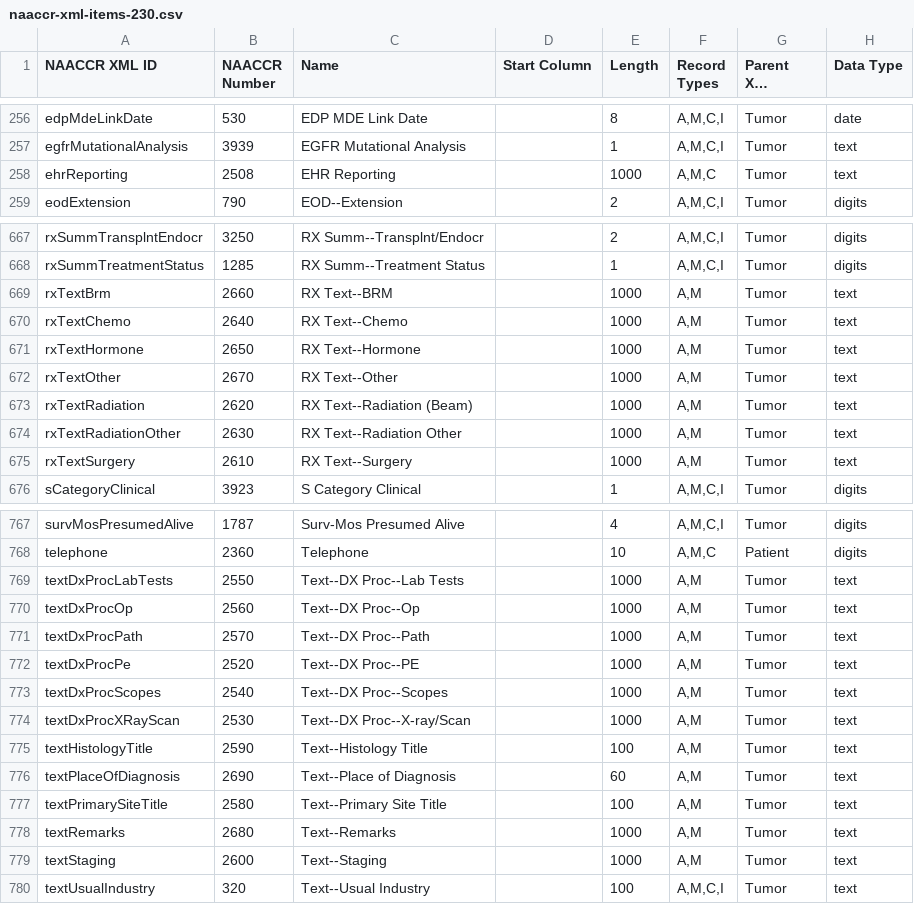
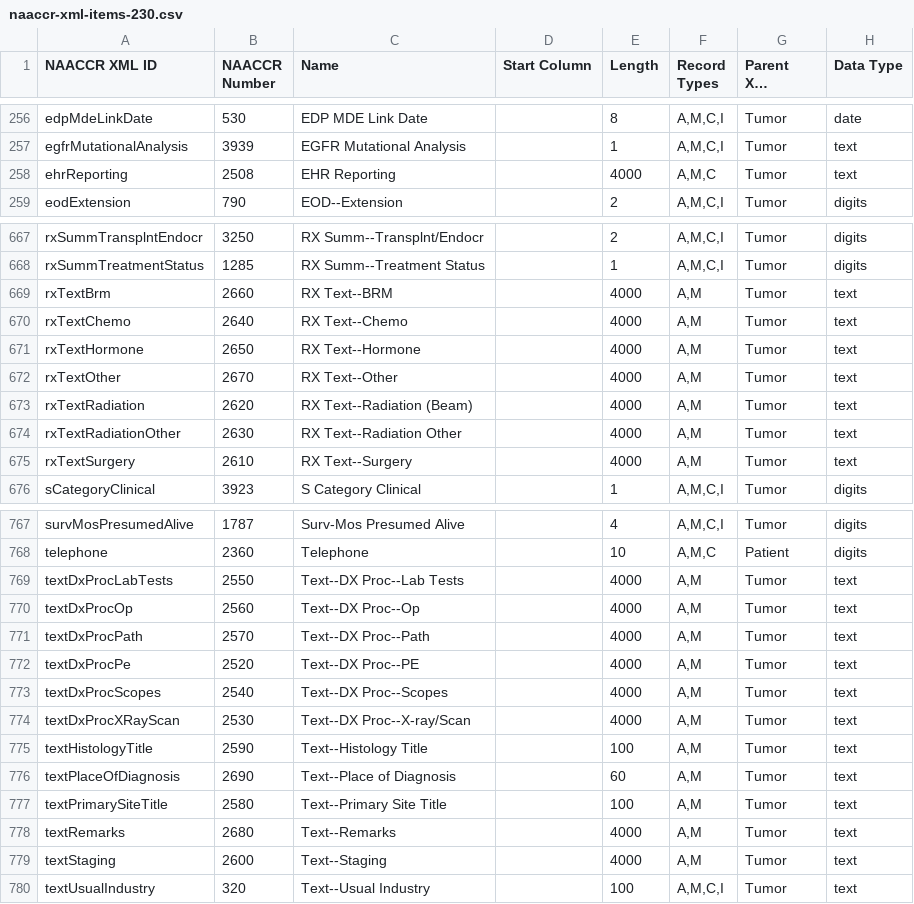
Before and after one commit to imsweb/naaccr-xml, a CSV file: docs/naaccr-xml-items-230.csv, drawn as a sheet; only a part is shown, gaps mark what is left out; long unchanged cells end in …; the diff covers the shown part only.

```diff
--- a/docs/naaccr-xml-items-230.csv
+++ b/docs/naaccr-xml-items-230.csv
@@ -257,3 +257,3 @@ edpMdeLinkDate,530,"EDP MDE Link Date",,8,"A,M,C,I",Tumor,date
 egfrMutationalAnalysis,3939,"EGFR Mutational Analysis",,1,"A,M,C,I",Tumor,text
-ehrReporting,2508,"EHR Reporting",,1000,"A,M,C",Tumor,text
+ehrReporting,2508,"EHR Reporting",,4000,"A,M,C",Tumor,text
 eodExtension,790,"EOD--Extension",,2,"A,M,C,I",Tumor,digits
@@ -668,9 +668,9 @@ rxSummTransplntEndocr,3250,"RX Summ--Transplnt/Endocr",,2,"A,M,C,I",Tumor,digits
 rxSummTreatmentStatus,1285,"RX Summ--Treatment Status",,1,"A,M,C,I",Tumor,digits
-rxTextBrm,2660,"RX Text--BRM",,1000,"A,M",Tumor,text
-rxTextChemo,2640,"RX Text--Chemo",,1000,"A,M",Tumor,text
-rxTextHormone,2650,"RX Text--Hormone",,1000,"A,M",Tumor,text
-rxTextOther,2670,"RX Text--Other",,1000,"A,M",Tumor,text
-rxTextRadiation,2620,"RX Text--Radiation (Beam)",,1000,"A,M",Tumor,text
-rxTextRadiationOther,2630,"RX Text--Radiation Other",,1000,"A,M",Tumor,text
-rxTextSurgery,2610,"RX Text--Surgery",,1000,"A,M",Tumor,text
+rxTextBrm,2660,"RX Text--BRM",,4000,"A,M",Tumor,text
+rxTextChemo,2640,"RX Text--Chemo",,4000,"A,M",Tumor,text
+rxTextHormone,2650,"RX Text--Hormone",,4000,"A,M",Tumor,text
+rxTextOther,2670,"RX Text--Other",,4000,"A,M",Tumor,text
+rxTextRadiation,2620,"RX Text--Radiation (Beam)",,4000,"A,M",Tumor,text
+rxTextRadiationOther,2630,"RX Text--Radiation Other",,4000,"A,M",Tumor,text
+rxTextSurgery,2610,"RX Text--Surgery",,4000,"A,M",Tumor,text
 sCategoryClinical,3923,"S Category Clinical",,1,"A,M,C,I",Tumor,digits
@@ -768,8 +768,8 @@ survMosPresumedAlive,1787,"Surv-Mos Presumed Alive",,4,"A,M,C,I",Tumor,digits
 telephone,2360,"Telephone",,10,"A,M,C",Patient,digits
-textDxProcLabTests,2550,"Text--DX Proc--Lab Tests",,1000,"A,M",Tumor,text
-textDxProcOp,2560,"Text--DX Proc--Op",,1000,"A,M",Tumor,text
-textDxProcPath,2570,"Text--DX Proc--Path",,1000,"A,M",Tumor,text
-textDxProcPe,2520,"Text--DX Proc--PE",,1000,"A,M",Tumor,text
-textDxProcScopes,2540,"Text--DX Proc--Scopes",,1000,"A,M",Tumor,text
-textDxProcXRayScan,2530,"Text--DX Proc--X-ray/Scan",,1000,"A,M",Tumor,text
+textDxProcLabTests,2550,"Text--DX Proc--Lab Tests",,4000,"A,M",Tumor,text
+textDxProcOp,2560,"Text--DX Proc--Op",,4000,"A,M",Tumor,text
+textDxProcPath,2570,"Text--DX Proc--Path",,4000,"A,M",Tumor,text
+textDxProcPe,2520,"Text--DX Proc--PE",,4000,"A,M",Tumor,text
+textDxProcScopes,2540,"Text--DX Proc--Scopes",,4000,"A,M",Tumor,text
+textDxProcXRayScan,2530,"Text--DX Proc--X-ray/Scan",,4000,"A,M",Tumor,text
 textHistologyTitle,2590,"Text--Histology Title",,100,"A,M",Tumor,text
@@ -777,4 +777,4 @@ textPlaceOfDiagnosis,2690,"Text--Place of Diagnosis",,60,"A,M",Tumor,text
 textPrimarySiteTitle,2580,"Text--Primary Site Title",,100,"A,M",Tumor,text
-textRemarks,2680,"Text--Remarks",,1000,"A,M",Tumor,text
-textStaging,2600,"Text--Staging",,1000,"A,M",Tumor,text
+textRemarks,2680,"Text--Remarks",,4000,"A,M",Tumor,text
+textStaging,2600,"Text--Staging",,4000,"A,M",Tumor,text
 textUsualIndustry,320,"Text--Usual Industry",,100,"A,M,C,I",Tumor,text
```
Also changed, not shown: 2 edited cells elsewhere in this file, 44 other files.
